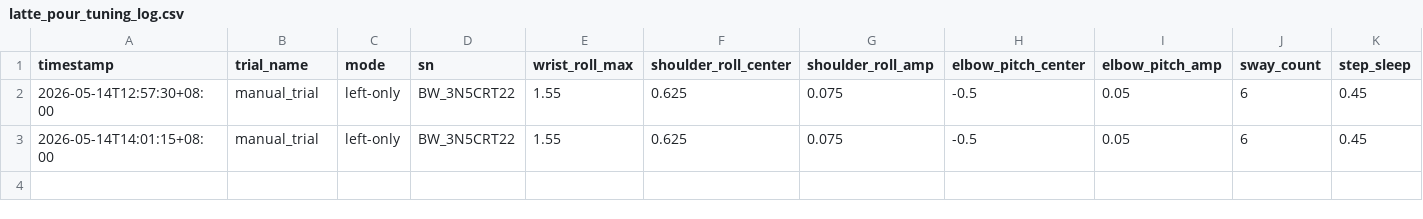
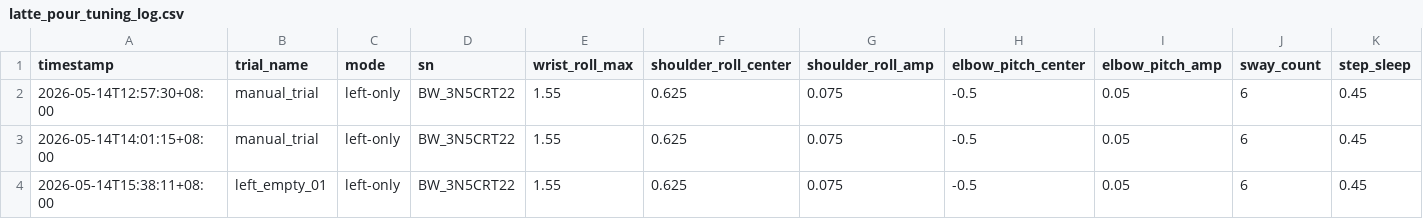
Before and after one commit to BlueWorm-EAI-Tech/Mantis-SDK, a CSV file: docs/latte_pour_tuning_log.csv, drawn as a sheet; only a part is shown; rows hold the shown columns only; the diff names each change by its address in the sheet, - before the commit and + after, or states it on an @@ line.

```diff
--- a/docs/latte_pour_tuning_log.csv
+++ b/docs/latte_pour_tuning_log.csv
+row 4: 2026-05-14T15:38:11+08:00 | left_empty_01 | left-only | BW_3N5CRT22 | 1.55 | 0.625 | 0.075 | -0.5 | 0.05 | 6 | 0.45
```
Also changed, not shown: 12 other files.
